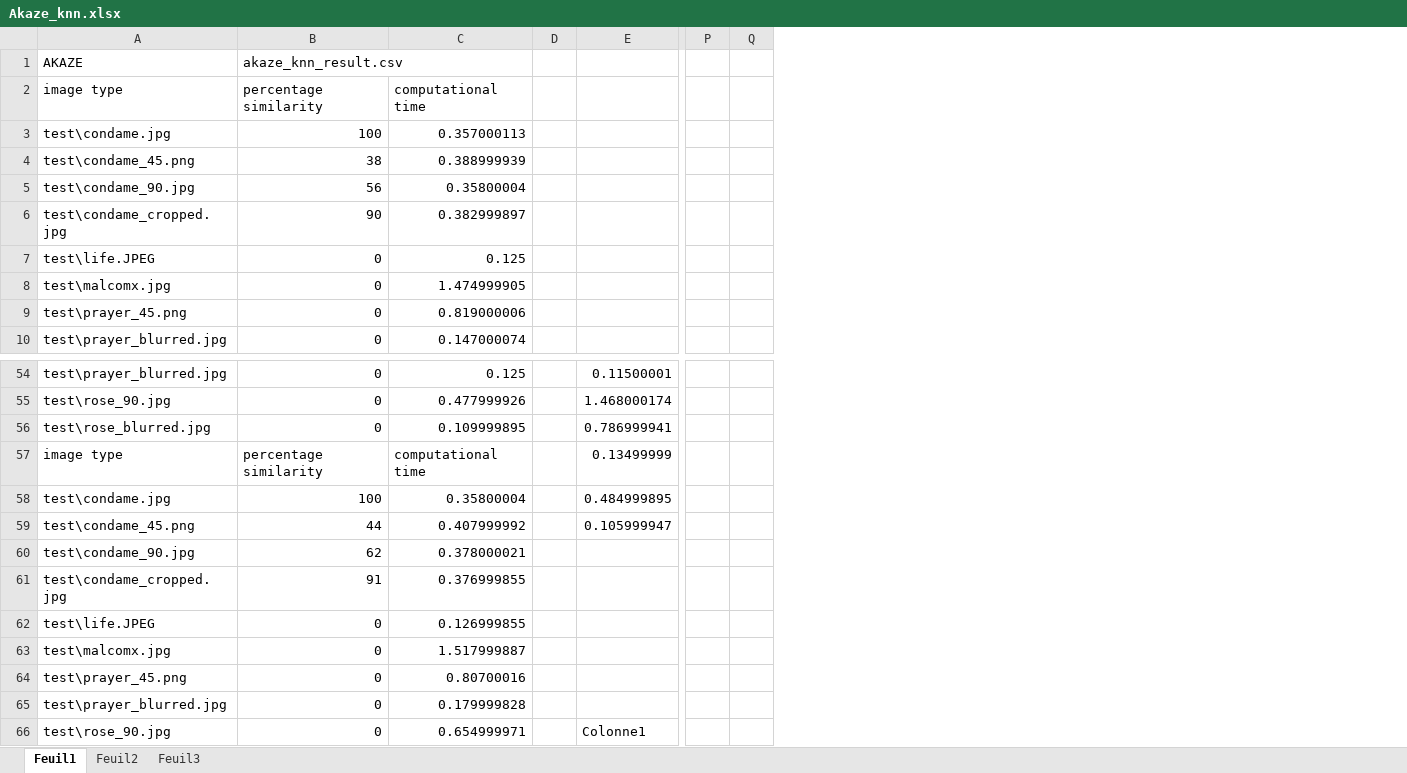
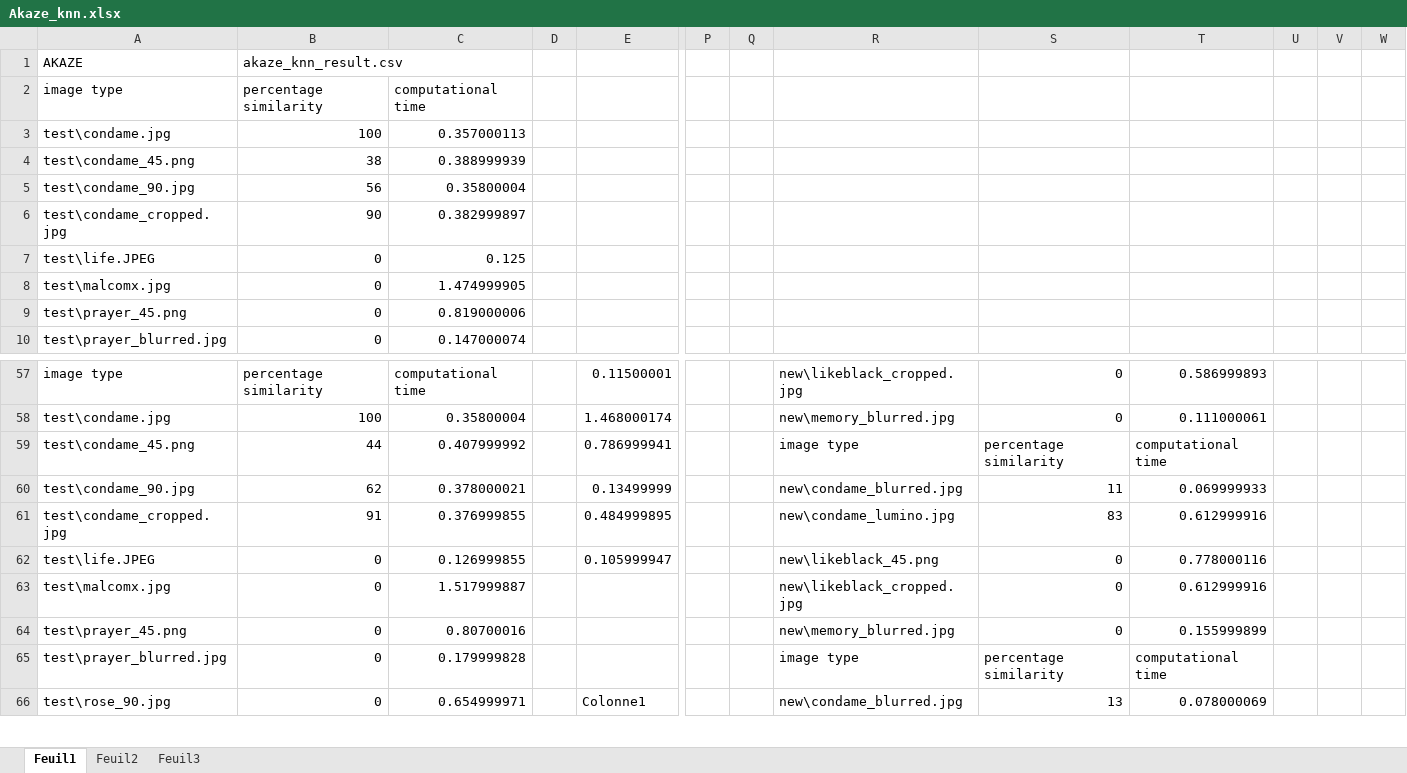
Before and after one commit to biasijunior/pfe-resources, an Excel workbook: database/KNN/Akaze_knn.xlsx, sheet Feuil1, drawn as a sheet; only a part is shown, gaps mark what is left out; values as stored, in another font and other column widths than the file's, no borders; table styles not drawn; removed rows and columns are numbered as before the commit, all else as after; rows hold the shown columns only; the diff covers the shown part only; the diff names each change by its address in the sheet, - before the commit and + after, or states it on an @@ line.

```diff
--- a/database/KNN/Akaze_knn.xlsx (sheet Feuil1)
+++ b/database/KNN/Akaze_knn.xlsx (sheet Feuil1)
+column R, rows 57-66: new\likeblack_cropped.jpg | new\memory_blurred.jpg | image type | new\condame_blurred.jpg | new\condame_lumino.jpg | new\likeblack_45.png | new\likeblack_cropped.jpg | new\memory_blurred.jpg | image type | new\condame_blurred.jpg
+column S, rows 57-66: 0 | 0 | percentage similarity | 11 | 83 | 0 | 0 | 0 | percentage similarity | 13
+column T, rows 57-66: 0.586999893 | 0.111000061 | computational time | 0.069999933 | 0.612999916 | 0.778000116 | 0.612999916 | 0.155999899 | computational time | 0.078000069
+column U, empty
+column V, empty
+column W, empty
-A57: test\prayer_blurred.jpg
+A57: image type
-B57: 0
+B57: percentage similarity
-C57: 0.125
+C57: computational time
-A58: test\rose_90.jpg
+A58: test\condame.jpg
-B58: 0
+B58: 100
-C58: 0.477999926
+C58: 0.35800004
-A59: test\rose_blurred.jpg
+A59: test\condame_45.png
-B59: 0
+B59: 44
-C59: 0.109999895
+C59: 0.407999992
-A60: image type
+A60: test\condame_90.jpg
-B60: percentage similarity
+B60: 62
-C60: computational time
+C60: 0.378000021
-A61: test\condame.jpg
+A61: test\condame_cropped.jpg
-B61: 100
+B61: 91
-C61: 0.35800004
+C61: 0.376999855
-A62: test\condame_45.png
+A62: test\life.JPEG
-B62: 44
+B62: 0
-C62: 0.407999992
+C62: 0.126999855
-row 60: test\condame_90.jpg | 62 | 0.378000021
-row 61: test\condame_cropped.jpg | 91 | 0.376999855
-row 62: test\life.JPEG | 0 | 0.126999855
```
Also changed, not shown: 35 added rows, 32 removed rows and 85 edited cells elsewhere in this sheet, formulas that keep their value, database/KNN/ORB_KNN.xlsx, database/bf_KNN/orb_bf_knn.xlsx, 5 other files.
